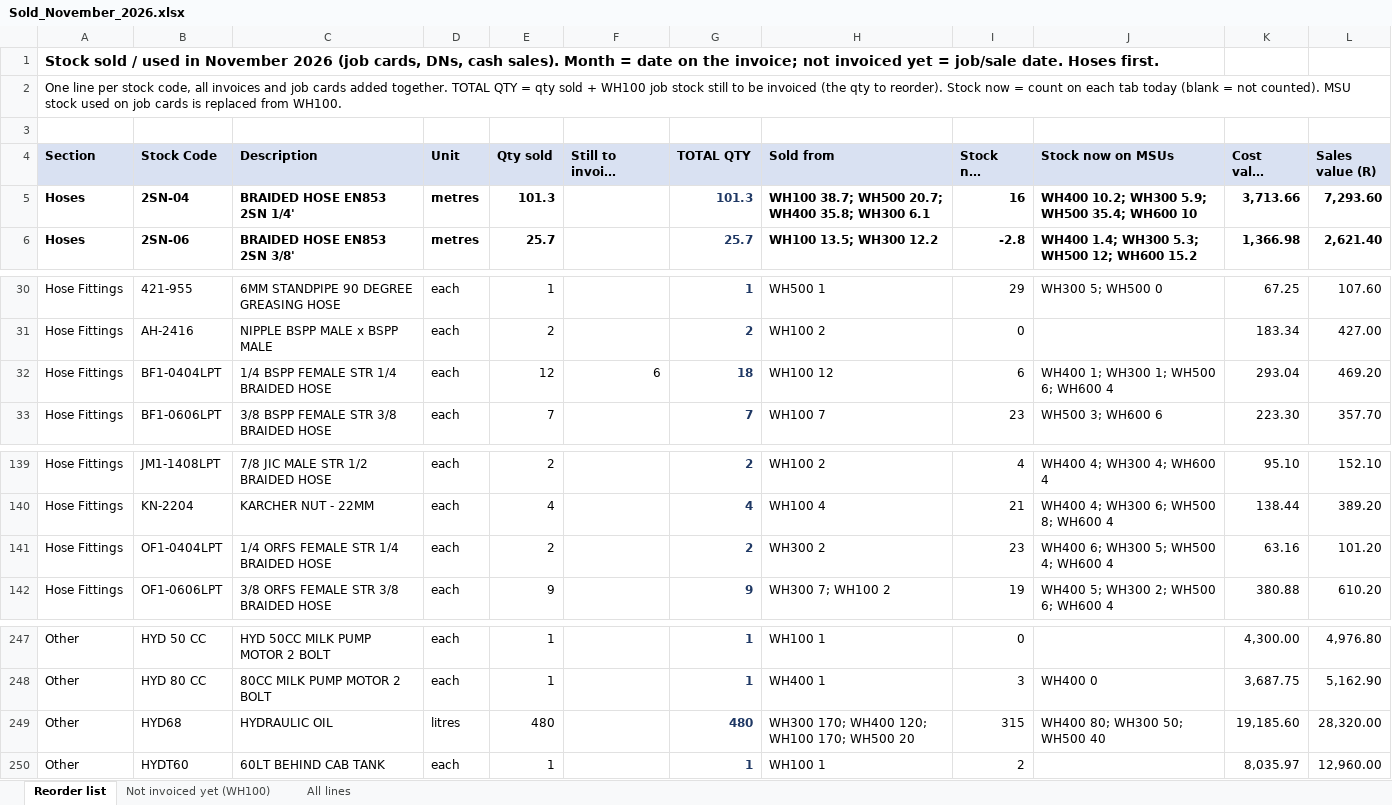
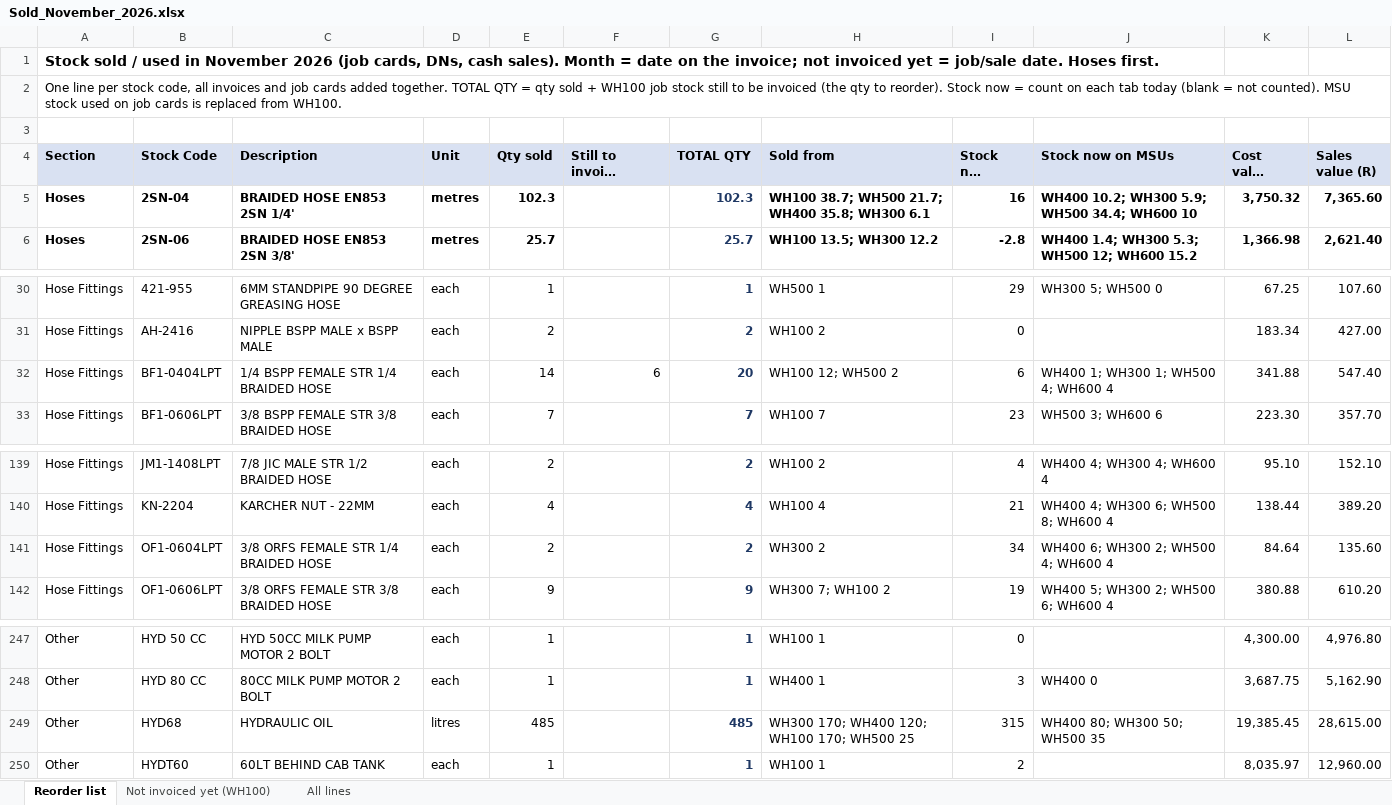
Before and after one commit to MichaelB1300/Pirtek-stock---live, an Excel workbook: Sold_November_2026.xlsx, sheet Reorder list, drawn as a sheet; only a part is shown, gaps mark what is left out; long unchanged cells end in …; values as stored, in another font and other column widths than the file's, no borders; the diff names each change by its address in the sheet, - before the commit and + after, or states it on an @@ line.

```diff
--- a/Sold_November_2026.xlsx (sheet Reorder list)
+++ b/Sold_November_2026.xlsx (sheet Reorder list)
-E5 (Qty sold): 101.3
+E5 (Qty sold): 102.3
-G5 (TOTAL QTY): 101.3
+G5 (TOTAL QTY): 102.3
-H5 (Sold from): WH100 38.7; WH500 20.7; WH400 35.8; WH300 6.1
+H5 (Sold from): WH100 38.7; WH500 21.7; WH400 35.8; WH300 6.1
-J5 (Stock now on MSUs): WH400 10.2; WH300 5.9; WH500 35.4; WH600 10
+J5 (Stock now on MSUs): WH400 10.2; WH300 5.9; WH500 34.4; WH600 10
-K5 (Cost value sold (R)): 3,713.66
+K5 (Cost value sold (R)): 3,750.32
-L5 (Sales value (R)): 7,293.60
+L5 (Sales value (R)): 7,365.60
-E32 (Qty sold): 12
+E32 (Qty sold): 14
-G32 (TOTAL QTY): 18
+G32 (TOTAL QTY): 20
-H32 (Sold from): WH100 12
+H32 (Sold from): WH100 12; WH500 2
-J32 (Stock now on MSUs): WH400 1; WH300 1; WH500 6; WH600 4
+J32 (Stock now on MSUs): WH400 1; WH300 1; WH500 4; WH600 4
-K32 (Cost value sold (R)): 293.04
+K32 (Cost value sold (R)): 341.88
-L32 (Sales value (R)): 469.20
+L32 (Sales value (R)): 547.40
-B141 (Stock Code): OF1-0404LPT
+B141 (Stock Code): OF1-0604LPT
-C141 (Description): 1/4 ORFS FEMALE STR 1/4 BRAIDED HOSE
+C141 (Description): 3/8 ORFS FEMALE STR 1/4 BRAIDED HOSE
-I141 (Stock now WH100): 23
+I141 (Stock now WH100): 34
-J141 (Stock now on MSUs): WH400 6; WH300 5; WH500 4; WH600 4
+J141 (Stock now on MSUs): WH400 6; WH300 2; WH500 4; WH600 4
-K141 (Cost value sold (R)): 63.16
+K141 (Cost value sold (R)): 84.64
-L141 (Sales value (R)): 101.20
+L141 (Sales value (R)): 135.60
-E249 (Qty sold): 480
+E249 (Qty sold): 485
-G249 (TOTAL QTY): 480
+G249 (TOTAL QTY): 485
-H249 (Sold from): WH300 170; WH400 120; WH100 170; WH500 20
+H249 (Sold from): WH300 170; WH400 120; WH100 170; WH500 25
-J249 (Stock now on MSUs): WH400 80; WH300 50; WH500 40
+J249 (Stock now on MSUs): WH400 80; WH300 50; WH500 35
-K249 (Cost value sold (R)): 19,185.60
+K249 (Cost value sold (R)): 19,385.45
-L249 (Sales value (R)): 28,320.00
+L249 (Sales value (R)): 28,615.00
```
Also changed, not shown: sheet All lines, 4 other files.
